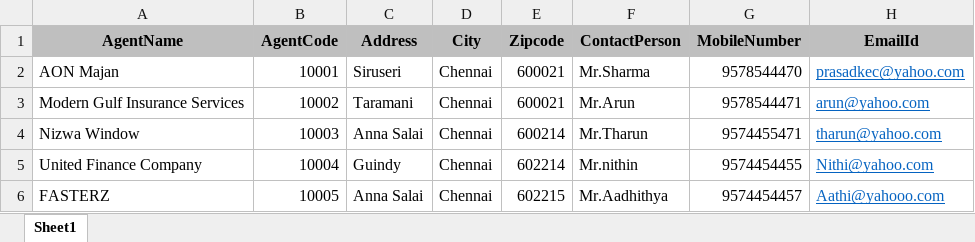
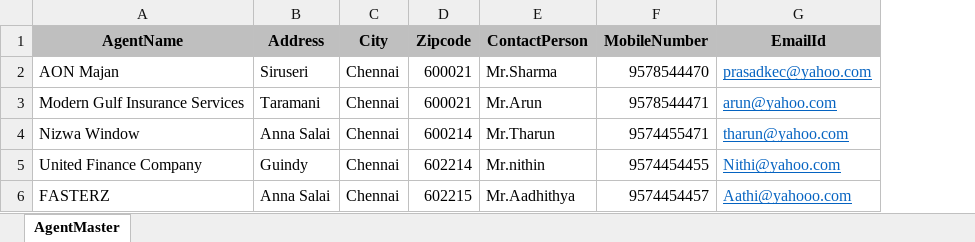
Before and after one commit to sathishhn2005/TotalligentUpdatedPhase, an Excel workbook: Totalligent.UI/Uploads/Agentmaster.xlsx, sheet AgentMaster, drawn as a sheet; values as stored, in another font and other column widths than the file's, no borders; the diff names each change by its address in the sheet, - before the commit and + after, or states it on an @@ line.

```diff
--- a/Totalligent.UI/Uploads/Agentmaster.xlsx (sheet AgentMaster)
+++ b/Totalligent.UI/Uploads/Agentmaster.xlsx (sheet AgentMaster)
-sheet tab: Sheet1
+sheet tab: AgentMaster
-column B (AgentCode), rows 2-6: 10001 | 10002 | 10003 | 10004 | 10005
```
Also changed, not shown: Totalligent.UI/Uploads/BrokerMaster.xlsx, Totalligent.UI/Uploads/HospitalMaster.xlsx, 35 other files.
